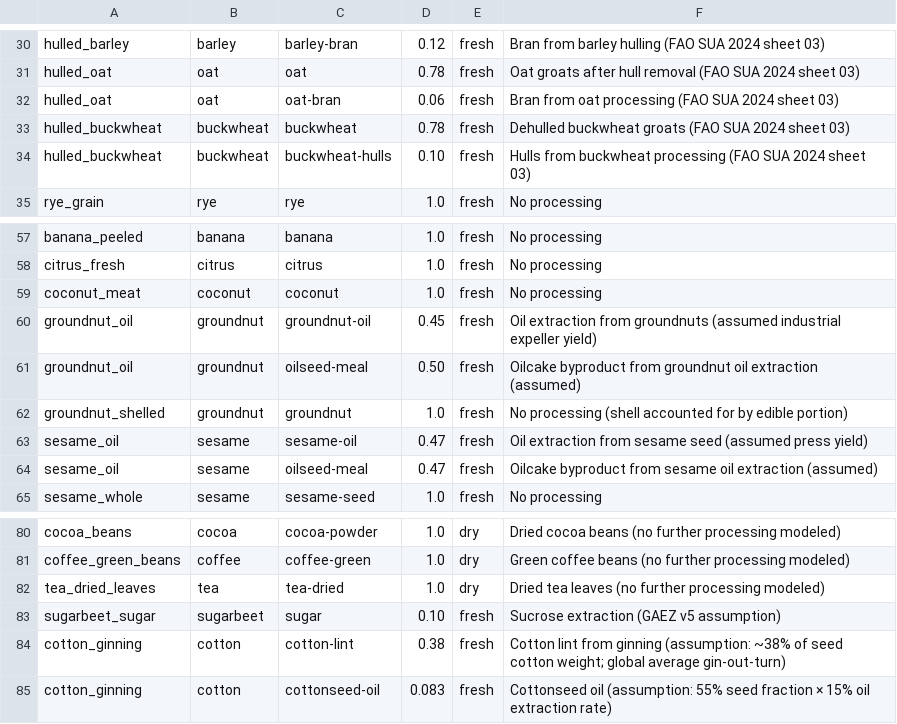
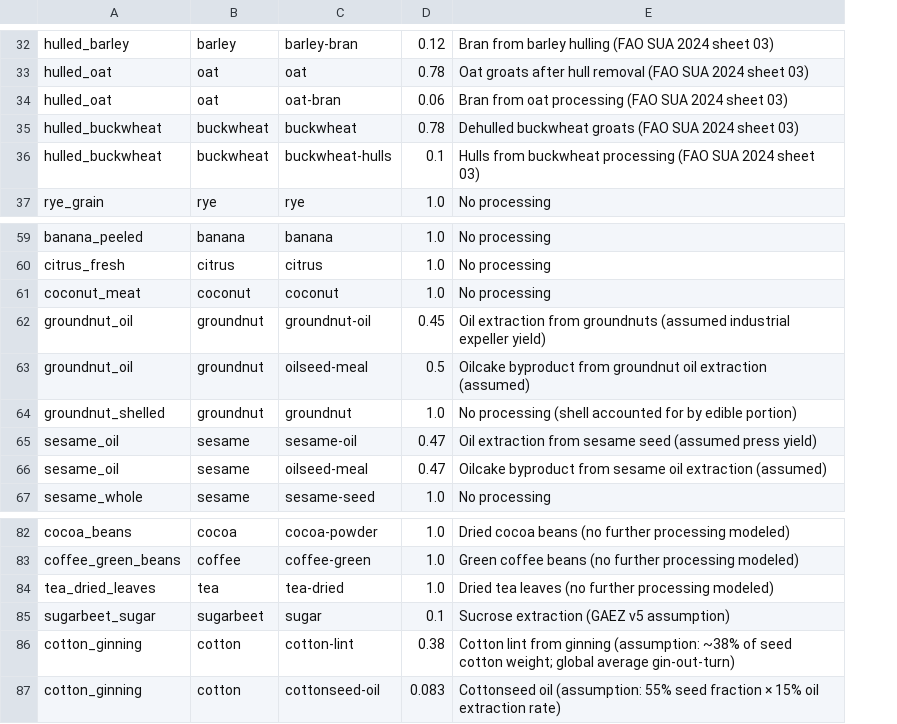
Before and after one commit to Sustainable-Solutions-Lab/GLADE, a CSV file: data/curated/foods.csv, drawn as a sheet; only a part is shown, gaps mark what is left out; removed rows and columns are numbered as before the commit, all else as after; the diff covers the shown part only; the diff names each change by its address in the sheet, - before the commit and + after, or states it on an @@ line.

Commit message:
refactor: move dry-vs-fresh food-conversion policy to per-crop column
The mass_basis column on foods.csv predated food_basis.csv and was only
ever used to flag three crops (cocoa, coffee, tea) for which the food
output IS the dried commodity at near-DM mass and the standard
1/(1-moisture) inversion should be skipped. The information is per-crop
(verified across all 41 crops in foods.csv) so duplicating it on every
pathway row was both redundant and confusing — the foods.csv label
"fresh"/"dry" did not align with food_basis.csv "fresh"/"dry" despite
the shared vocabulary.

Move the policy onto crop_moisture_content.csv as a new food_conversion
column with values {inverse_moisture, identity}. Bake the per-crop
factor into utils._fresh_mass_conversion_factors so build_model/food.py
no longer special-cases any crop:

  * inverse_moisture (default): factor = edible_portion / (1 - moisture)
  * identity (cocoa, coffee, tea): factor = edible_portion

Validation outputs are bit-identical to the previous configuration; the
slack table after re-solve matches to the decimal across all foods.

Drop mass_basis from foods.csv, the FOODS_SCHEMA in
crop_food_pathways validator, and the docs/food_processing.rst
description. Add a new validator crop_moisture_content.py enforcing
that every config crop has a row and that food_conversion is one of
the two allowed values. Update tests/test_food_conversion.py to
exercise the per-crop factor directly.

```diff
--- a/data/curated/foods.csv
+++ b/data/curated/foods.csv
-column E, rows 30-35: all fresh; rows 57-65: all fresh; rows 80-85: dry | dry | dry | fresh | fresh | fresh
-D36: 0.10
+D36: 0.1
-D63: 0.50
+D63: 0.5
-D85: 0.10
+D85: 0.1
```
Also changed, not shown: 3 added rows, 1 removed row and 5 edited cells elsewhere in this file, data/curated/crop_moisture_content.csv, 7 other files.
